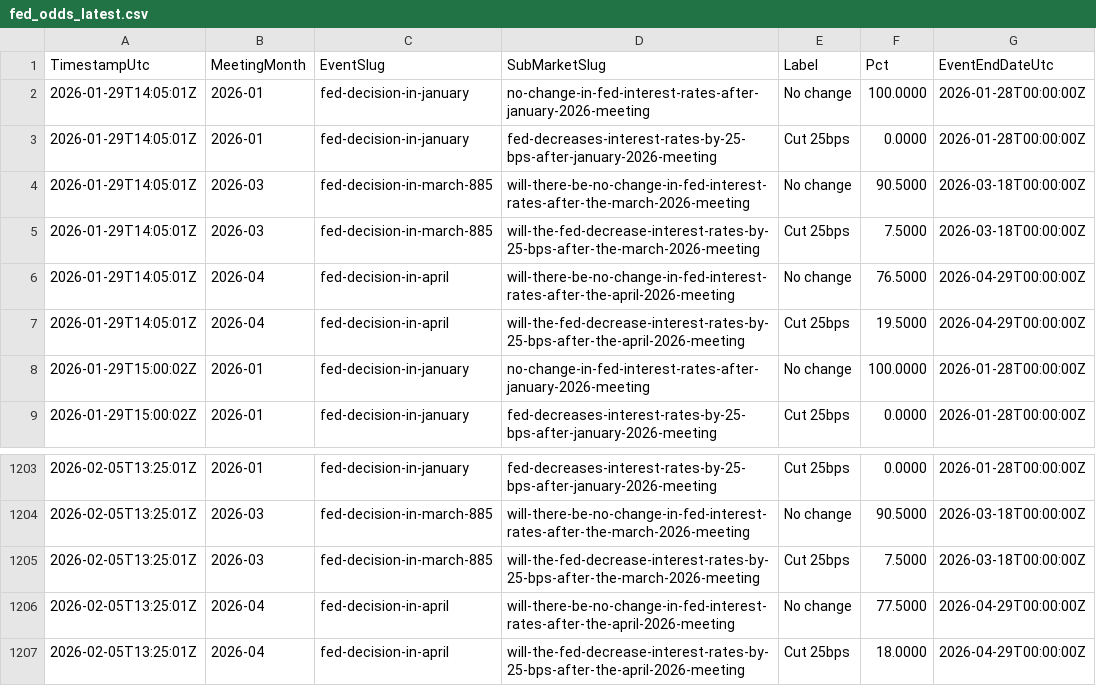
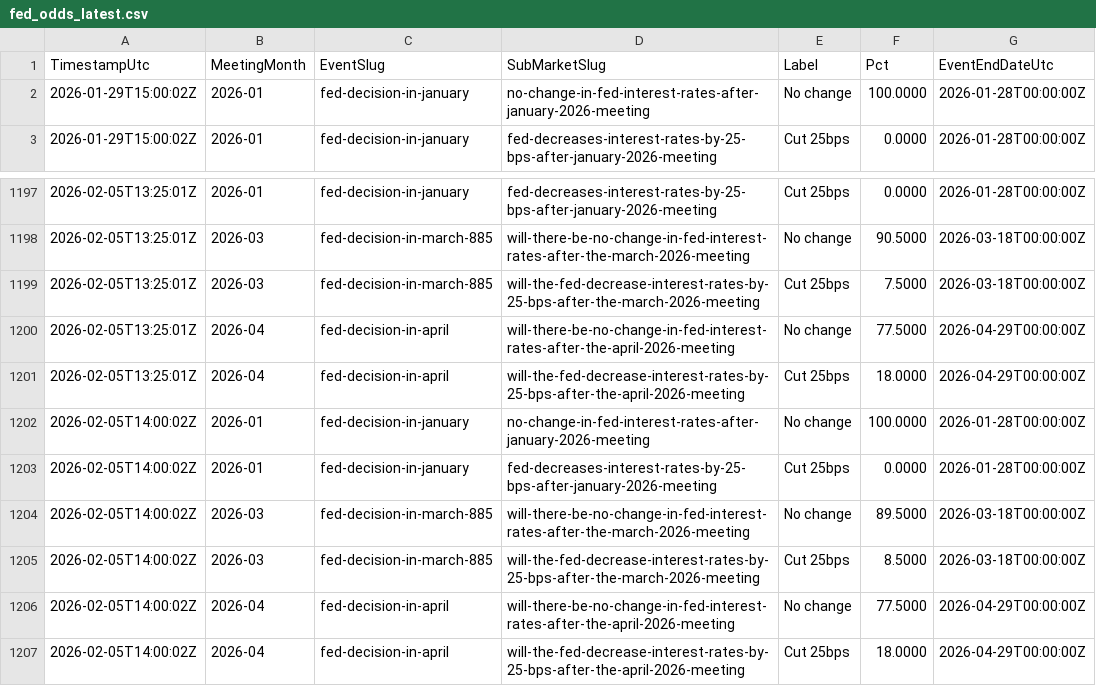
Before and after one commit to QaSH-data/econ-data, a CSV file: data/polymarket/fed_odds_latest.csv, drawn as a sheet; only a part is shown, gaps mark what is left out.

```diff
--- a/data/polymarket/fed_odds_latest.csv
+++ b/data/polymarket/fed_odds_latest.csv
@@ -1,8 +1,2 @@
 TimestampUtc,MeetingMonth,EventSlug,SubMarketSlug,Label,Pct,EventEndDateUtc
-2026-01-29T14:05:01Z,2026-01,fed-decision-in-january,no-change-in-fed-interest-rates-after-january-2026-meeting,No change,100.0000,2026-01-28T00:00:00Z
-2026-01-29T14:05:01Z,2026-01,fed-decision-in-january,fed-decreases-interest-rates-by-25-bps-after-january-2026-meeting,Cut 25bps,0.0000,2026-01-28T00:00:00Z
-2026-01-29T14:05:01Z,2026-03,fed-decision-in-march-885,will-there-be-no-change-in-fed-interest-rates-after-the-march-2026-meeting,No change,90.5000,2026-03-18T00:00:00Z
-2026-01-29T14:05:01Z,2026-03,fed-decision-in-march-885,will-the-fed-decrease-interest-rates-by-25-bps-after-the-march-2026-meeting,Cut 25bps,7.5000,2026-03-18T00:00:00Z
-2026-01-29T14:05:01Z,2026-04,fed-decision-in-april,will-there-be-no-change-in-fed-interest-rates-after-the-april-2026-meeting,No change,76.5000,2026-04-29T00:00:00Z
-2026-01-29T14:05:01Z,2026-04,fed-decision-in-april,will-the-fed-decrease-interest-rates-by-25-bps-after-the-april-2026-meeting,Cut 25bps,19.5000,2026-04-29T00:00:00Z
 2026-01-29T15:00:02Z,2026-01,fed-decision-in-january,no-change-in-fed-interest-rates-after-january-2026-meeting,No change,100.0000,2026-01-28T00:00:00Z
@@ -1207 +1201,7 @@ TimestampUtc,MeetingMonth,EventSlug,SubMarketSlug,Label,Pct,EventEndDateUtc
 2026-02-05T13:25:01Z,2026-04,fed-decision-in-april,will-the-fed-decrease-interest-rates-by-25-bps-after-the-april-2026-meeting,Cut 25bps,18.0000,2026-04-29T00:00:00Z
+2026-02-05T14:00:02Z,2026-01,fed-decision-in-january,no-change-in-fed-interest-rates-after-january-2026-meeting,No change,100.0000,2026-01-28T00:00:00Z
+2026-02-05T14:00:02Z,2026-01,fed-decision-in-january,fed-decreases-interest-rates-by-25-bps-after-january-2026-meeting,Cut 25bps,0.0000,2026-01-28T00:00:00Z
+2026-02-05T14:00:02Z,2026-03,fed-decision-in-march-885,will-there-be-no-change-in-fed-interest-rates-after-the-march-2026-meeting,No change,89.5000,2026-03-18T00:00:00Z
+2026-02-05T14:00:02Z,2026-03,fed-decision-in-march-885,will-the-fed-decrease-interest-rates-by-25-bps-after-the-march-2026-meeting,Cut 25bps,8.5000,2026-03-18T00:00:00Z
+2026-02-05T14:00:02Z,2026-04,fed-decision-in-april,will-there-be-no-change-in-fed-interest-rates-after-the-april-2026-meeting,No change,77.5000,2026-04-29T00:00:00Z
+2026-02-05T14:00:02Z,2026-04,fed-decision-in-april,will-the-fed-decrease-interest-rates-by-25-bps-after-the-april-2026-meeting,Cut 25bps,18.0000,2026-04-29T00:00:00Z
```
Also changed, not shown: data/news/rss/rss_last_24h.csv, data/polymarket/history/2026-01.csv, 5 other files.
